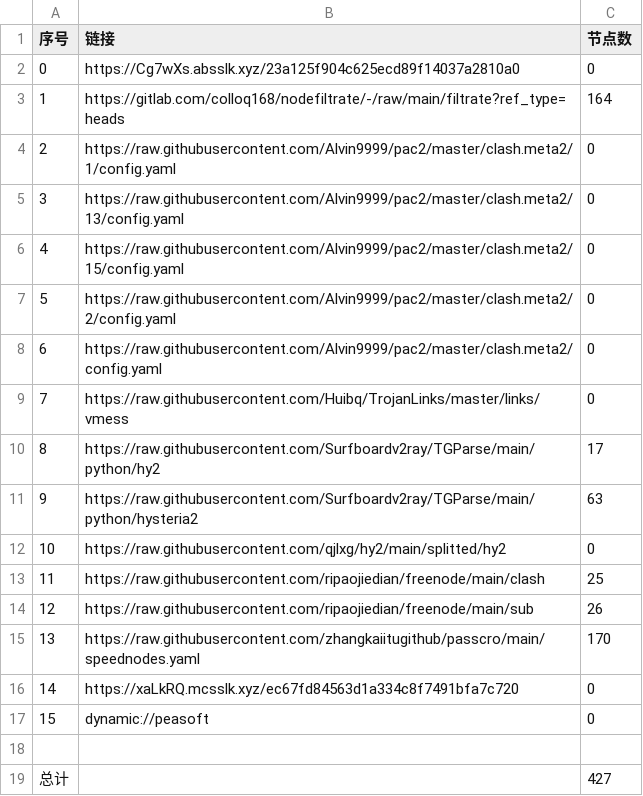
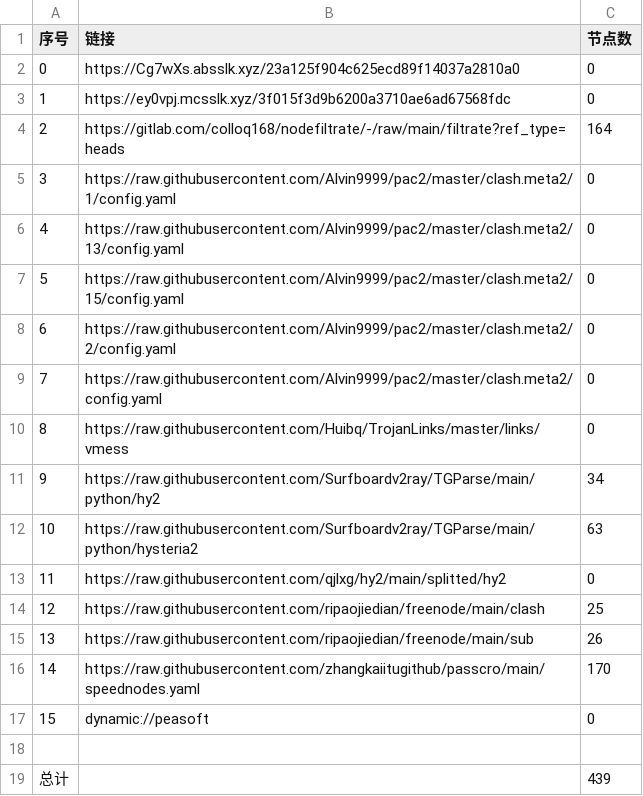
Before and after one commit to wnsnnnmwlls/AutoMergePublicNodes, a CSV file: list_result.csv, drawn as a sheet; removed rows and columns are numbered as before the commit, all else as after; the diff names each change by its address in the sheet, - before the commit and + after, or states it on an @@ line.

```diff
--- a/list_result.csv
+++ b/list_result.csv
+row 3: 1 | https://ey0vpj.mcsslk.xyz/3f015f3d9b6200a3710ae6ad67568fdc | 0
@@ column A (序号) renumbered between rows 4 and 16 @@
-C11 (节点数): 17
+C11 (节点数): 34
-row 16: 14 | https://xaLkRQ.mcsslk.xyz/ec67fd84563d1a334c8f7491bfa7c720 | 0
-C19 (节点数): 427
+C19 (节点数): 439
```
Also changed, not shown: 26 other files.
